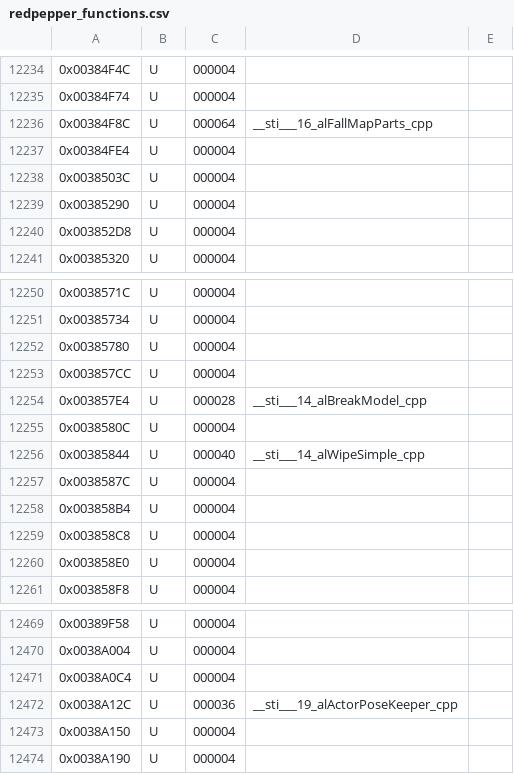
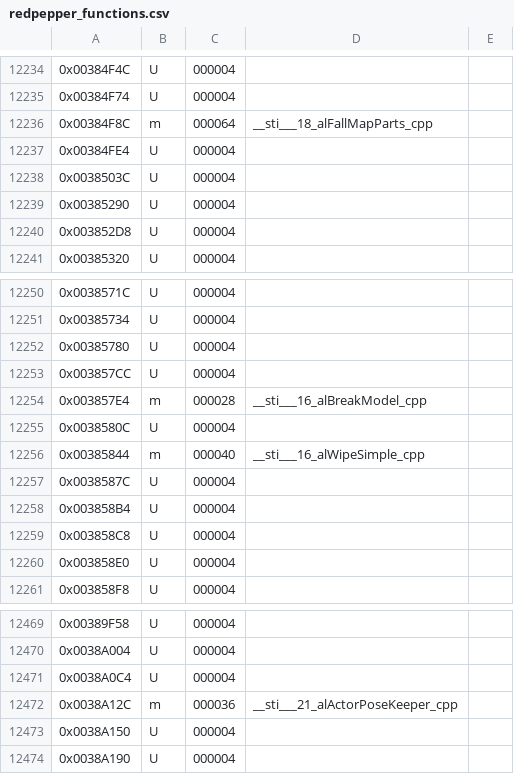
Before and after one commit to Moddimation/RedPepper, a CSV file: data/redpepper_functions.csv, drawn as a sheet; only a part is shown, gaps mark what is left out.

Commit message:
tools/listsym: list symbols not in csv added

```diff
--- a/data/redpepper_functions.csv
+++ b/data/redpepper_functions.csv
@@ -12235,3 +12235,3 @@
 0x00384F74,U,000004,,
-0x00384F8C,U,000064,__sti___16_alFallMapParts_cpp,
+0x00384F8C,m,000064,__sti___18_alFallMapParts_cpp,
 0x00384FE4,U,000004,,
@@ -12253,5 +12253,5 @@
 0x003857CC,U,000004,,
-0x003857E4,U,000028,__sti___14_alBreakModel_cpp,
+0x003857E4,m,000028,__sti___16_alBreakModel_cpp,
 0x0038580C,U,000004,,
-0x00385844,U,000040,__sti___14_alWipeSimple_cpp,
+0x00385844,m,000040,__sti___16_alWipeSimple_cpp,
 0x0038587C,U,000004,,
@@ -12471,3 +12471,3 @@
 0x0038A0C4,U,000004,,
-0x0038A12C,U,000036,__sti___19_alActorPoseKeeper_cpp,
+0x0038A12C,m,000036,__sti___21_alActorPoseKeeper_cpp,
 0x0038A150,U,000004,,
```
Also changed, not shown: 1 other file.
